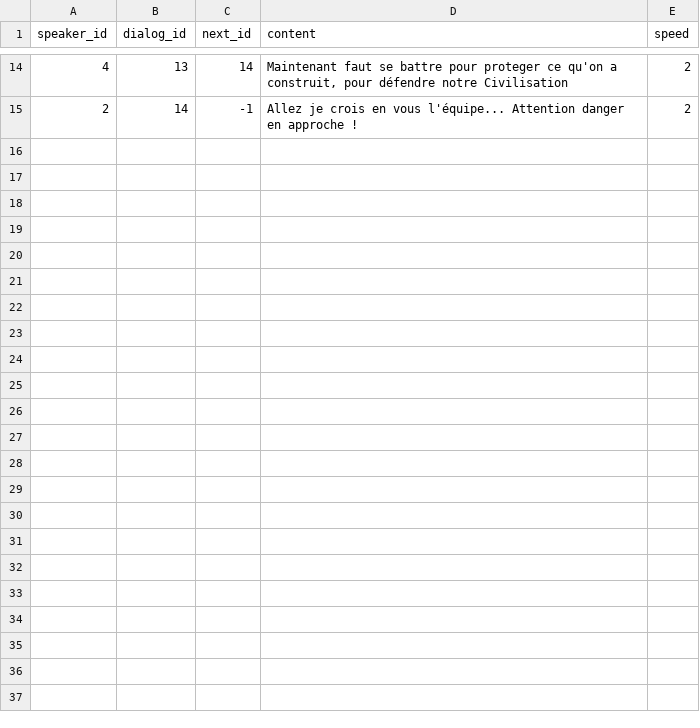
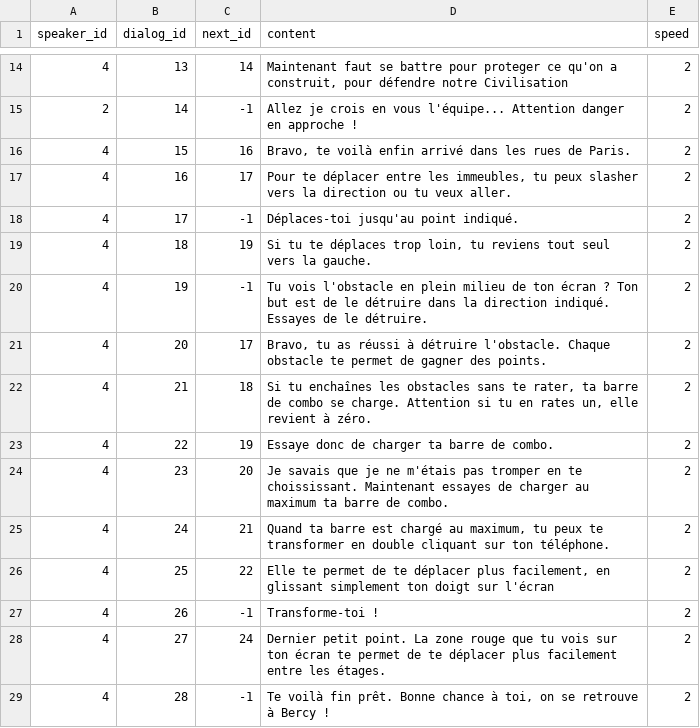
Before and after one commit to AngelSushi/SonyMusic, a CSV file: Assets/dialogs.csv, drawn as a sheet; only a part is shown, gaps mark what is left out; the diff names each change by its address in the sheet, - before the commit and + after, or states it on an @@ line.

Commit message:
New Dialog.CSV and setup scene

```diff
--- a/Assets/dialogs.csv
+++ b/Assets/dialogs.csv
+row 16: 4 | 15 | 16 | Bravo, te voilà enfin arrivé dans les rues de Paris. | 2
+row 17: 4 | 16 | 17 | Pour te déplacer entre les immeubles, tu peux slasher vers la direction ou tu veux aller. | 2
+row 18: 4 | 17 | -1 | Déplaces-toi jusqu'au point indiqué. | 2
+row 19: 4 | 18 | 19 | Si tu te déplaces trop loin, tu reviens tout seul vers la gauche. | 2
+row 20: 4 | 19 | -1 | Tu vois l'obstacle en plein milieu de ton écran ? Ton but est de le détruire dans la direction indiqué. Essayes de le détruire. | 2
+row 21: 4 | 20 | 17 | Bravo, tu as réussi à détruire l'obstacle. Chaque obstacle te permet de gagner des points. | 2
+row 22: 4 | 21 | 18 | Si tu enchaînes les obstacles sans te rater, ta barre de combo se charge. Attention si tu en rates un, elle revient à zéro. | 2
+row 23: 4 | 22 | 19 | Essaye donc de charger ta barre de combo. | 2
+row 24: 4 | 23 | 20 | Je savais que je ne m'étais pas tromper en te choississant. Maintenant essayes de charger au maximum ta barre de combo. | 2
+row 25: 4 | 24 | 21 | Quand ta barre est chargé au maximum, tu peux te transformer en double cliquant sur ton téléphone. | 2
+row 26: 4 | 25 | 22 | Elle te permet de te déplacer plus facilement, en glissant simplement ton doigt sur l'écran | 2
+row 27: 4 | 26 | -1 | Transforme-toi ! | 2
+row 28: 4 | 27 | 24 | Dernier petit point. La zone rouge que tu vois sur ton écran te permet de te déplacer plus facilement entre les étages. | 2
+row 29: 4 | 28 | -1 | Te voilà fin prêt. Bonne chance à toi, on se retrouve à Bercy ! | 2
```
Also changed, not shown: 9 other files.
